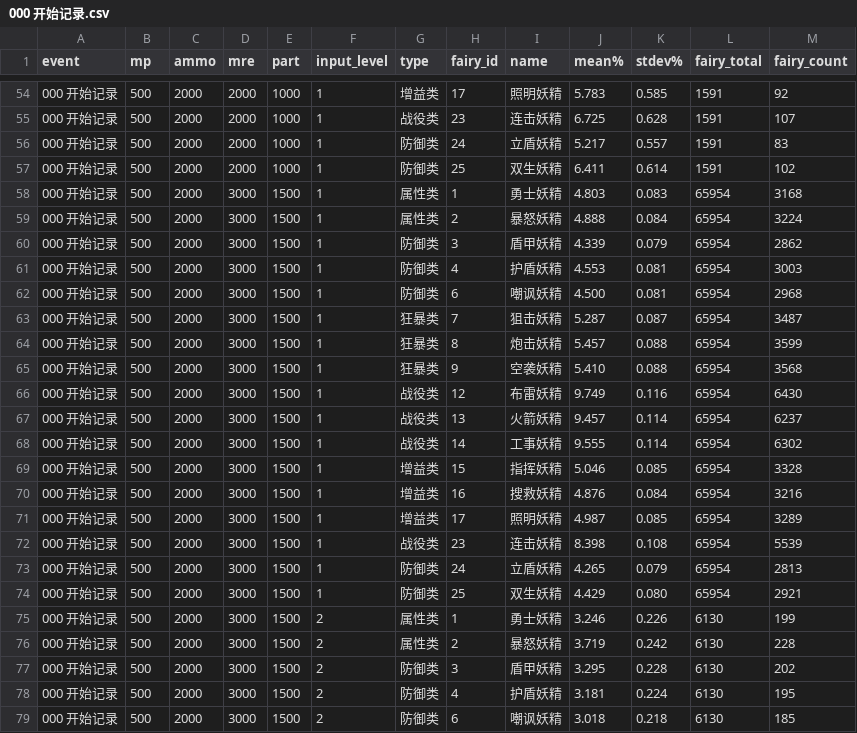
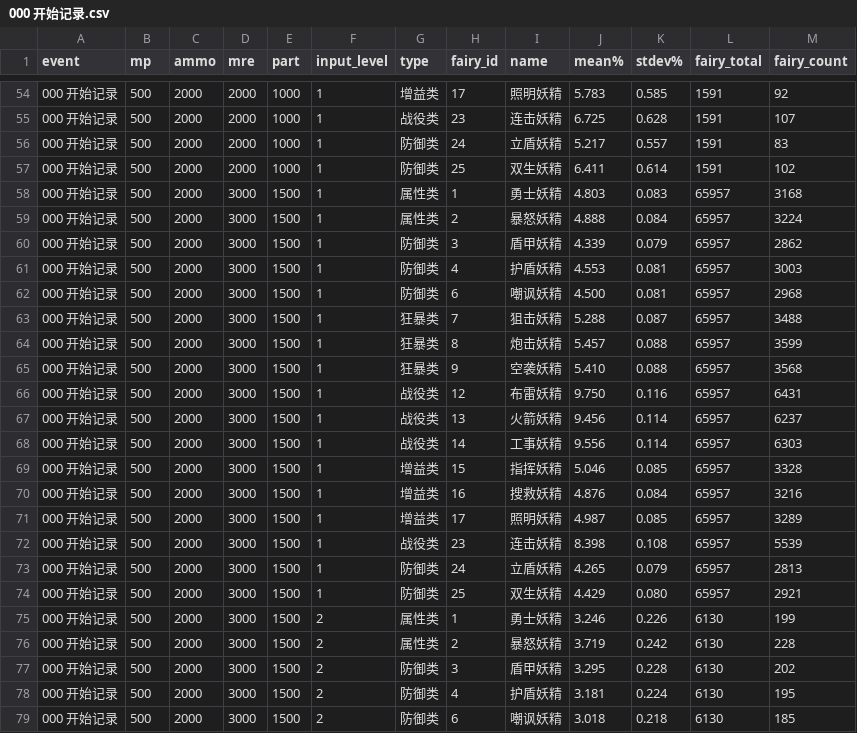
Before and after one commit to gf-data-tools/gfdb-tw, a CSV file: analyze/fairy/000 开始记录.csv, drawn as a sheet; only a part is shown, gaps mark what is left out; the diff covers the shown part only.

```diff
--- a/analyze/fairy/000 开始记录.csv
+++ b/analyze/fairy/000 开始记录.csv
@@ -57,19 +57,19 @@ event,mp,ammo,mre,part,input_level,type,fairy_id,name,mean%,stdev%,fairy_total,f
 000 开始记录,500,2000,2000,1000,1,防御类,25,双生妖精,6.411,0.614,1591,102
-000 开始记录,500,2000,3000,1500,1,属性类,1,勇士妖精,4.803,0.083,65954,3168
-000 开始记录,500,2000,3000,1500,1,属性类,2,暴怒妖精,4.888,0.084,65954,3224
-000 开始记录,500,2000,3000,1500,1,防御类,3,盾甲妖精,4.339,0.079,65954,2862
-000 开始记录,500,2000,3000,1500,1,防御类,4,护盾妖精,4.553,0.081,65954,3003
-000 开始记录,500,2000,3000,1500,1,防御类,6,嘲讽妖精,4.500,0.081,65954,2968
-000 开始记录,500,2000,3000,1500,1,狂暴类,7,狙击妖精,5.287,0.087,65954,3487
-000 开始记录,500,2000,3000,1500,1,狂暴类,8,炮击妖精,5.457,0.088,65954,3599
-000 开始记录,500,2000,3000,1500,1,狂暴类,9,空袭妖精,5.410,0.088,65954,3568
-000 开始记录,500,2000,3000,1500,1,战役类,12,布雷妖精,9.749,0.116,65954,6430
-000 开始记录,500,2000,3000,1500,1,战役类,13,火箭妖精,9.457,0.114,65954,6237
-000 开始记录,500,2000,3000,1500,1,战役类,14,工事妖精,9.555,0.114,65954,6302
-000 开始记录,500,2000,3000,1500,1,增益类,15,指挥妖精,5.046,0.085,65954,3328
-000 开始记录,500,2000,3000,1500,1,增益类,16,搜救妖精,4.876,0.084,65954,3216
-000 开始记录,500,2000,3000,1500,1,增益类,17,照明妖精,4.987,0.085,65954,3289
-000 开始记录,500,2000,3000,1500,1,战役类,23,连击妖精,8.398,0.108,65954,5539
-000 开始记录,500,2000,3000,1500,1,防御类,24,立盾妖精,4.265,0.079,65954,2813
-000 开始记录,500,2000,3000,1500,1,防御类,25,双生妖精,4.429,0.080,65954,2921
+000 开始记录,500,2000,3000,1500,1,属性类,1,勇士妖精,4.803,0.083,65957,3168
+000 开始记录,500,2000,3000,1500,1,属性类,2,暴怒妖精,4.888,0.084,65957,3224
+000 开始记录,500,2000,3000,1500,1,防御类,3,盾甲妖精,4.339,0.079,65957,2862
+000 开始记录,500,2000,3000,1500,1,防御类,4,护盾妖精,4.553,0.081,65957,3003
+000 开始记录,500,2000,3000,1500,1,防御类,6,嘲讽妖精,4.500,0.081,65957,2968
+000 开始记录,500,2000,3000,1500,1,狂暴类,7,狙击妖精,5.288,0.087,65957,3488
+000 开始记录,500,2000,3000,1500,1,狂暴类,8,炮击妖精,5.457,0.088,65957,3599
+000 开始记录,500,2000,3000,1500,1,狂暴类,9,空袭妖精,5.410,0.088,65957,3568
+000 开始记录,500,2000,3000,1500,1,战役类,12,布雷妖精,9.750,0.116,65957,6431
+000 开始记录,500,2000,3000,1500,1,战役类,13,火箭妖精,9.456,0.114,65957,6237
+000 开始记录,500,2000,3000,1500,1,战役类,14,工事妖精,9.556,0.114,65957,6303
+000 开始记录,500,2000,3000,1500,1,增益类,15,指挥妖精,5.046,0.085,65957,3328
+000 开始记录,500,2000,3000,1500,1,增益类,16,搜救妖精,4.876,0.084,65957,3216
+000 开始记录,500,2000,3000,1500,1,增益类,17,照明妖精,4.987,0.085,65957,3289
+000 开始记录,500,2000,3000,1500,1,战役类,23,连击妖精,8.398,0.108,65957,5539
+000 开始记录,500,2000,3000,1500,1,防御类,24,立盾妖精,4.265,0.079,65957,2813
+000 开始记录,500,2000,3000,1500,1,防御类,25,双生妖精,4.429,0.080,65957,2921
 000 开始记录,500,2000,3000,1500,2,属性类,1,勇士妖精,3.246,0.226,6130,199
```
Also changed, not shown: 44 edited cells elsewhere in this file, analyze/equip/009 日常（周年后修复）.csv, analyze/gun_nm/021 日常（XM556）.csv, 3 other files.
